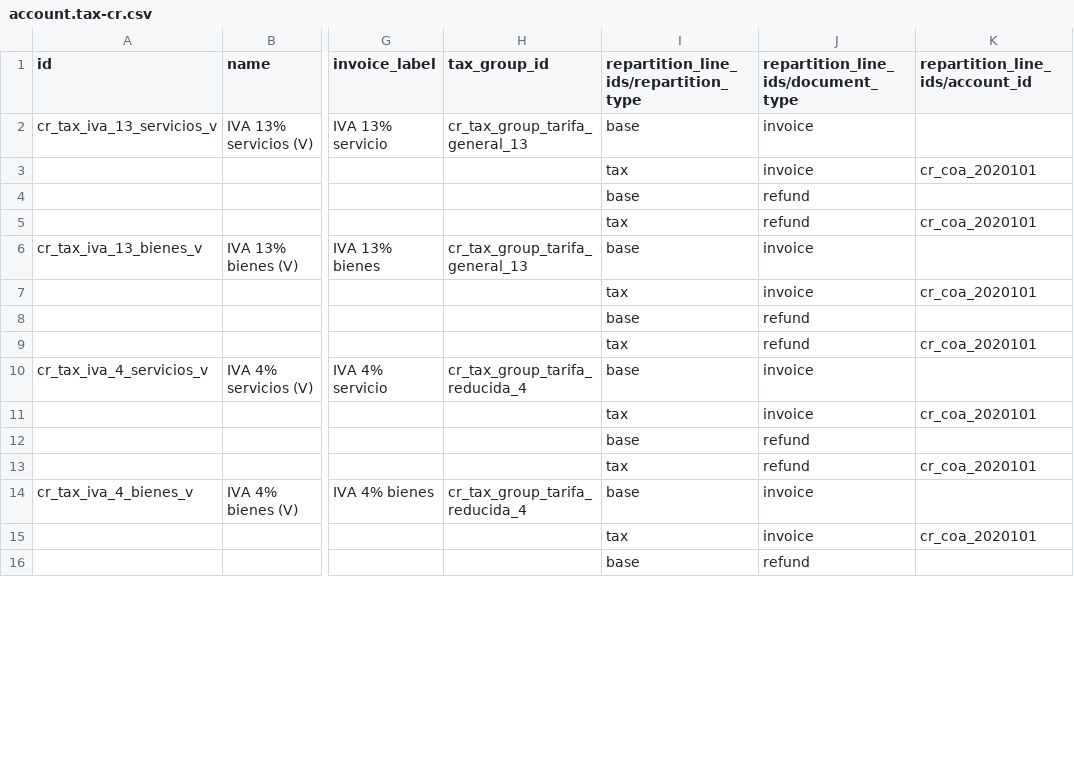
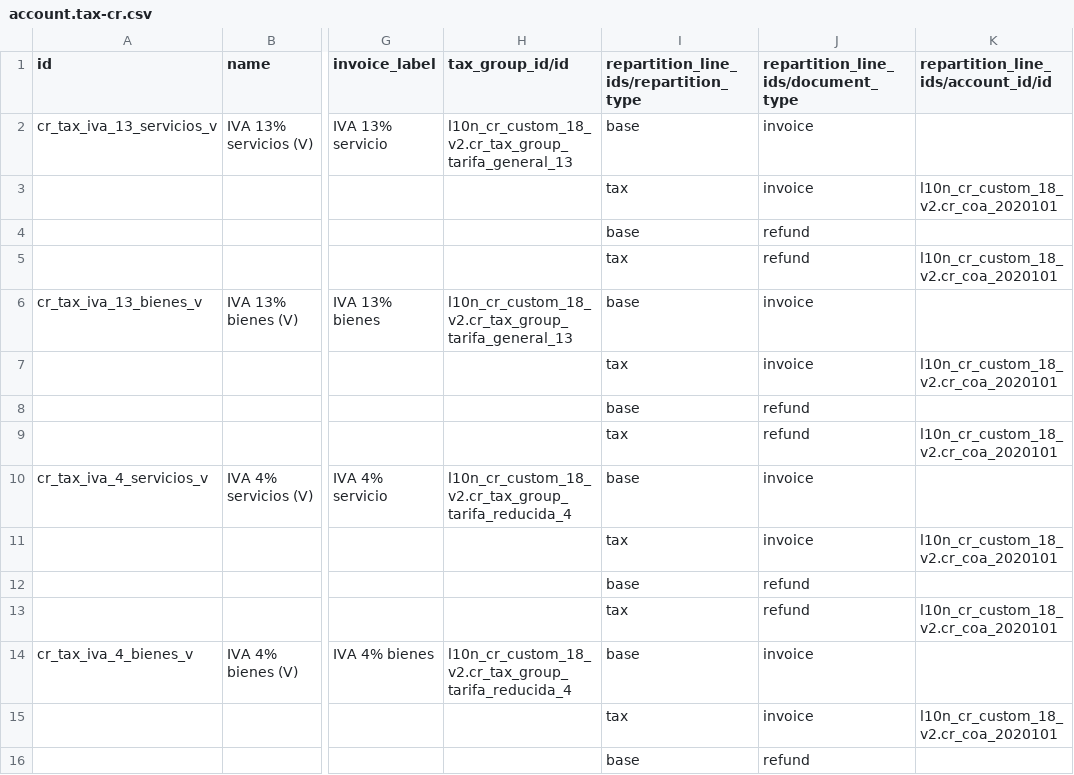
Before and after one commit to rovinlr/COA-cr, a CSV file: l10n_cr_custom_18_v2/data/template/account.tax-cr.csv, drawn as a sheet; only a part is shown, gaps mark what is left out; the diff covers the shown part only; the diff names each change by its address in the sheet, - before the commit and + after, or states it on an @@ line.

```diff
--- a/l10n_cr_custom_18_v2/data/template/account.tax-cr.csv
+++ b/l10n_cr_custom_18_v2/data/template/account.tax-cr.csv
-H1: tax_group_id
+H1: tax_group_id/id
-K1: repartition_line_ids/account_id
+K1: repartition_line_ids/account_id/id
-H2 (tax_group_id/id): cr_tax_group_tarifa_general_13
+H2 (tax_group_id/id): l10n_cr_custom_18_v2.cr_tax_group_tarifa_general_13
-K3: cr_coa_2020101
+K3: l10n_cr_custom_18_v2.cr_coa_2020101
-K5: cr_coa_2020101
+K5: l10n_cr_custom_18_v2.cr_coa_2020101
-H6 (tax_group_id/id): cr_tax_group_tarifa_general_13
+H6 (tax_group_id/id): l10n_cr_custom_18_v2.cr_tax_group_tarifa_general_13
-K7: cr_coa_2020101
+K7: l10n_cr_custom_18_v2.cr_coa_2020101
-K9: cr_coa_2020101
+K9: l10n_cr_custom_18_v2.cr_coa_2020101
-H10 (tax_group_id/id): cr_tax_group_tarifa_reducida_4
+H10 (tax_group_id/id): l10n_cr_custom_18_v2.cr_tax_group_tarifa_reducida_4
-K11: cr_coa_2020101
+K11: l10n_cr_custom_18_v2.cr_coa_2020101
-K13: cr_coa_2020101
+K13: l10n_cr_custom_18_v2.cr_coa_2020101
-H14 (tax_group_id/id): cr_tax_group_tarifa_reducida_4
+H14 (tax_group_id/id): l10n_cr_custom_18_v2.cr_tax_group_tarifa_reducida_4
-K15: cr_coa_2020101
+K15: l10n_cr_custom_18_v2.cr_coa_2020101
```
Also changed, not shown: 64 edited cells elsewhere in this file, 2 other files.
